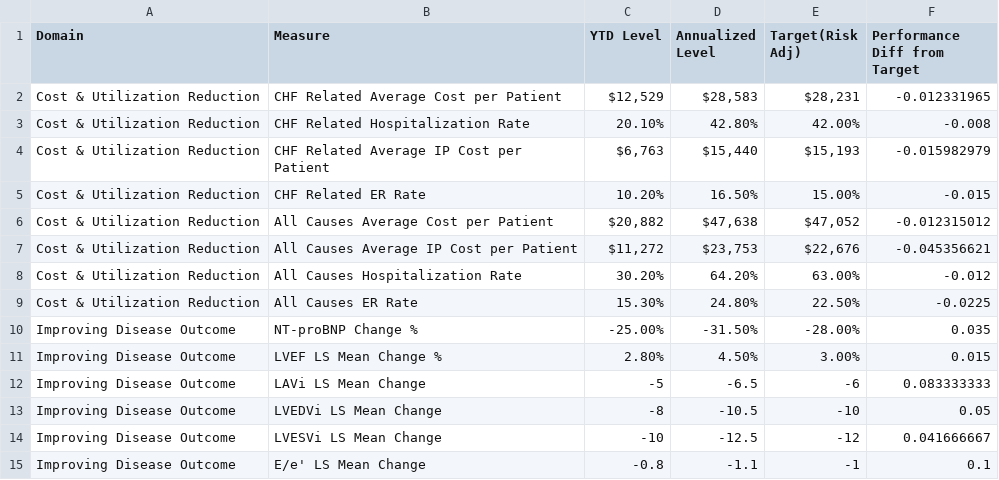
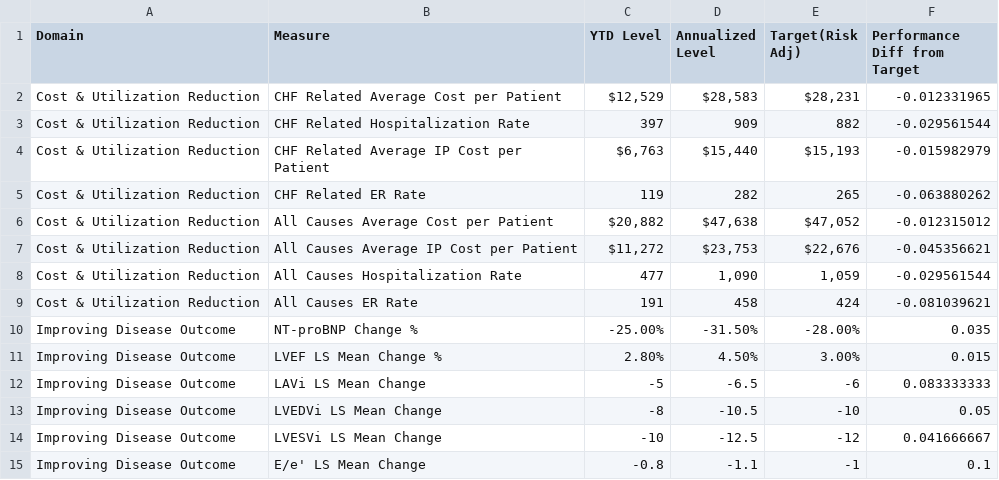
Before and after one commit to OHL-tmp/VBP-report-demo-test, a CSV file: data/measure_nocontract.csv, drawn as a sheet; only a part is shown.

```diff
--- a/data/measure_nocontract.csv
+++ b/data/measure_nocontract.csv
@@ -2,9 +2,9 @@
 Cost & Utilization Reduction,CHF Related Average Cost per Patient,"$12,529 ","$28,583 ","$28,231 ",-0.012331965
-Cost & Utilization Reduction,CHF Related Hospitalization Rate,20.10%,42.80%,42.00%,-0.008
+Cost & Utilization Reduction,CHF Related Hospitalization Rate,397,909,882,-0.029561544
 Cost & Utilization Reduction,CHF Related Average IP Cost per Patient,"$6,763 ","$15,440 ","$15,193 ",-0.015982979
-Cost & Utilization Reduction,CHF Related ER Rate,10.20%,16.50%,15.00%,-0.015
+Cost & Utilization Reduction,CHF Related ER Rate,119,282,265,-0.063880262
 Cost & Utilization Reduction,All Causes Average Cost per Patient,"$20,882 ","$47,638 ","$47,052 ",-0.012315012
 Cost & Utilization Reduction,All Causes Average IP Cost per Patient,"$11,272 ","$23,753 ","$22,676 ",-0.045356621
-Cost & Utilization Reduction,All Causes Hospitalization Rate,30.20%,64.20%,63.00%,-0.012
-Cost & Utilization Reduction,All Causes ER Rate,15.30%,24.80%,22.50%,-0.0225
+Cost & Utilization Reduction,All Causes Hospitalization Rate,477,"1,090","1,059",-0.029561544
+Cost & Utilization Reduction,All Causes ER Rate,191,458,424,-0.081039621
 Improving Disease Outcome,NT-proBNP Change %,-25.00%,-31.50%,-28.00%,0.035
```
Also changed, not shown: 2 other files.
